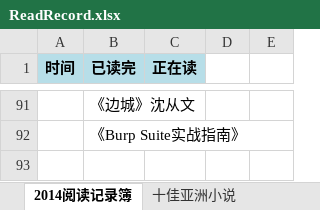
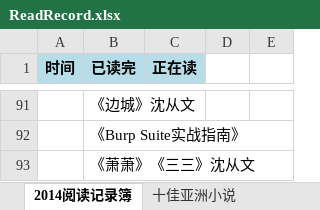
Before and after one commit to FutureFackbook/MyReadRecord, an Excel workbook: ReadRecord.xlsx, sheet 2014阅读记录簿, drawn as a sheet; only a part is shown, gaps mark what is left out; values as stored, in another font and other column widths than the file's, no borders; the diff names each change by its address in the sheet, - before the commit and + after, or states it on an @@ line.

```diff
--- a/ReadRecord.xlsx (sheet 2014阅读记录簿)
+++ b/ReadRecord.xlsx (sheet 2014阅读记录簿)
+row 93:  | 《萧萧》《三三》沈从文
```
Also changed, not shown: 1 other file.
